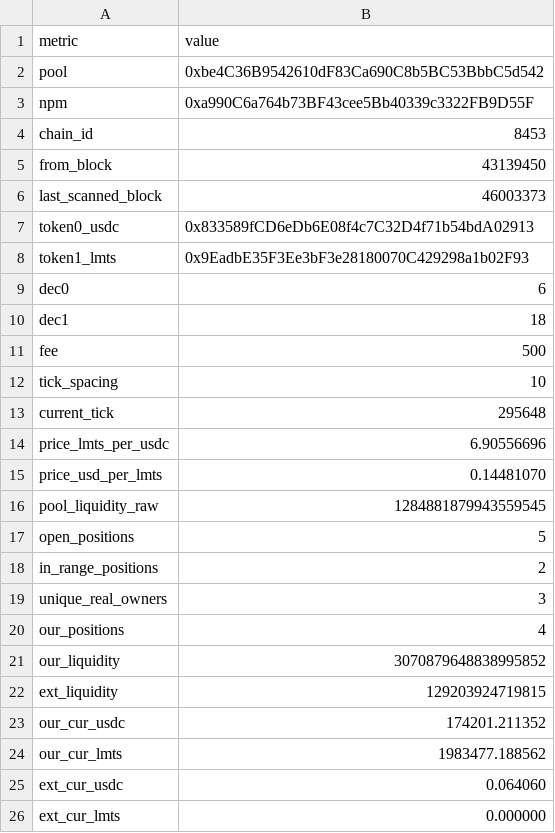
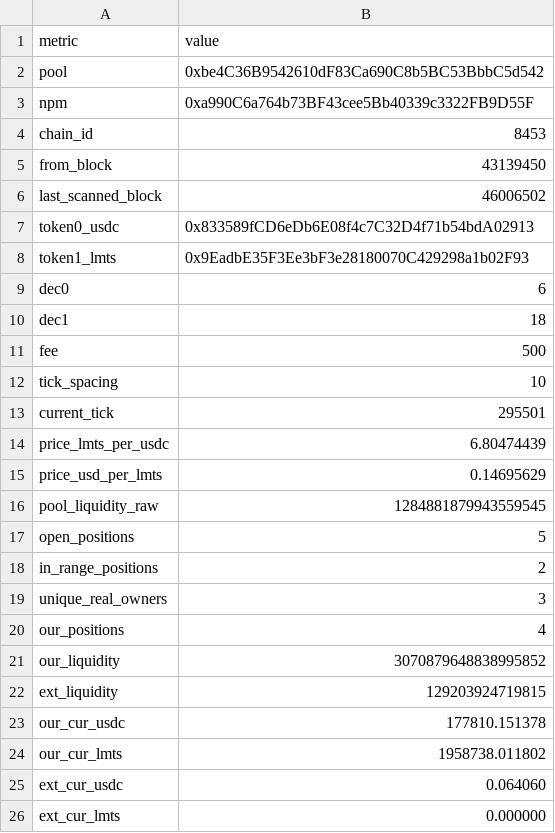
Before and after one commit to catmeover-png/drome_parser_lmts, a CSV file: out/0xbe4c36b9542610df83ca690c8b5bc53bbbc5d542/summary.csv, drawn as a sheet.

```diff
--- a/out/0xbe4c36b9542610df83ca690c8b5bc53bbbc5d542/summary.csv
+++ b/out/0xbe4c36b9542610df83ca690c8b5bc53bbbc5d542/summary.csv
@@ -5,3 +5,3 @@ chain_id,8453
 from_block,43139450
-last_scanned_block,46003373
+last_scanned_block,46006502
 token0_usdc,0x833589fCD6eDb6E08f4c7C32D4f71b54bdA02913
@@ -12,5 +12,5 @@ fee,500
 tick_spacing,10
-current_tick,295648
-price_lmts_per_usdc,6.90556696
-price_usd_per_lmts,0.14481070
+current_tick,295501
+price_lmts_per_usdc,6.80474439
+price_usd_per_lmts,0.14695629
 pool_liquidity_raw,1284881879943559545
@@ -22,4 +22,4 @@ our_liquidity,3070879648838995852
 ext_liquidity,129203924719815
-our_cur_usdc,174201.211352
-our_cur_lmts,1983477.188562
+our_cur_usdc,177810.151378
+our_cur_lmts,1958738.011802
 ext_cur_usdc,0.064060
```
Also changed, not shown: out/0xbe4c36b9542610df83ca690c8b5bc53bbbc5d542/open_positions.csv, out/0xbe4c36b9542610df83ca690c8b5bc53bbbc5d542/top_lp.csv, 1 other file.
